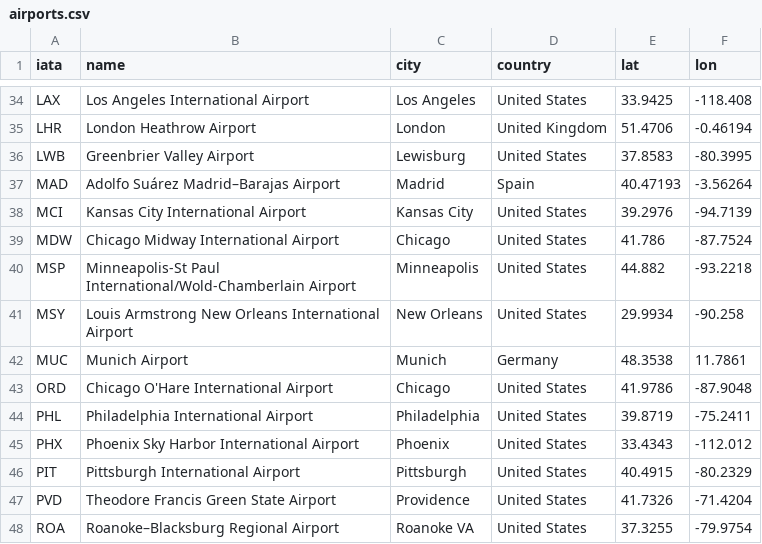
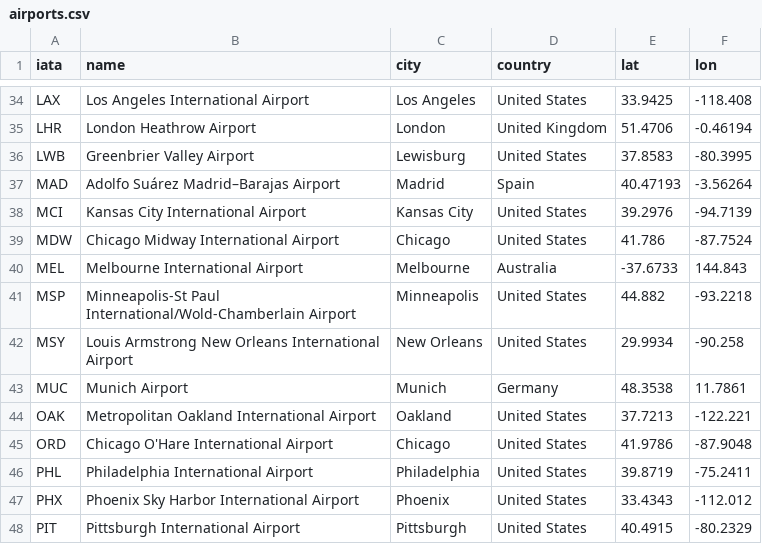
Before and after one commit to steodose/nfl-flights, a CSV file: inst/reference/airports.csv, drawn as a sheet; only a part is shown, gaps mark what is left out; the shorter side is filled out with more unchanged rows; the diff names each change by its address in the sheet, - before the commit and + after, or states it on an @@ line.

```diff
--- a/inst/reference/airports.csv
+++ b/inst/reference/airports.csv
+row 40: MEL | Melbourne International Airport | Melbourne | Australia | -37.6733 | 144.843
+row 44: OAK | Metropolitan Oakland International Airport | Oakland | United States | 37.7213 | -122.221
```
Also changed, not shown: inst/extdata/post_index.csv, inst/reference/carriers.csv, 13 other files.
